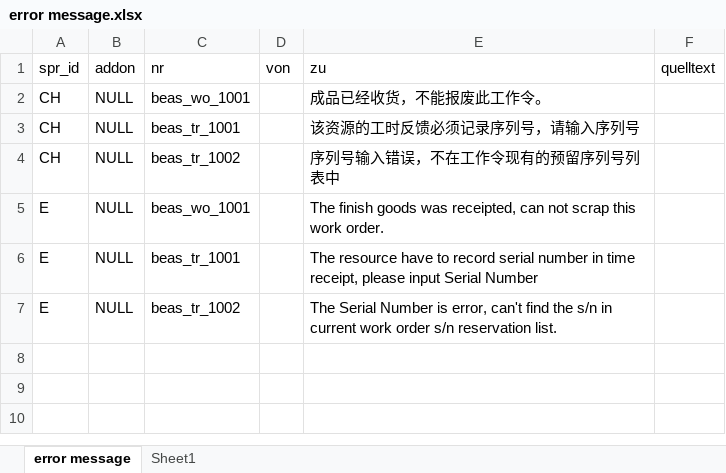
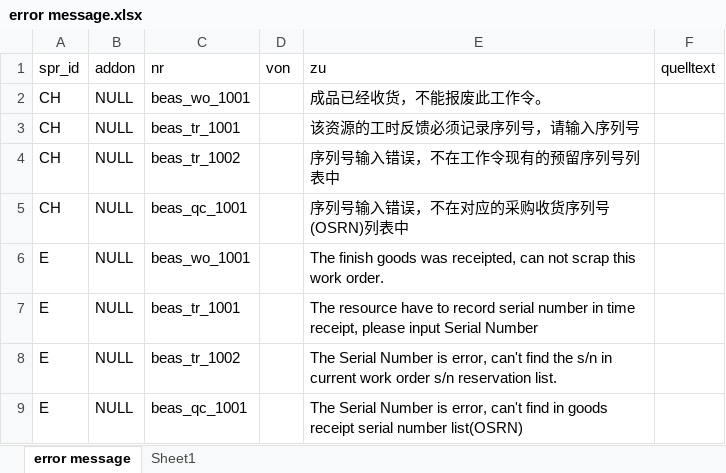
Before and after one commit to robinfeng/HBASP2B, an Excel workbook: error message.xlsx, sheet error message, drawn as a sheet; values as stored, in another font and other column widths than the file's, no borders; the diff names each change by its address in the sheet, - before the commit and + after, or states it on an @@ line.

Commit message:
Reserve serial numbers of the work order position

```diff
--- a/error message.xlsx (sheet error message)
+++ b/error message.xlsx (sheet error message)
+row 5: CH | NULL | beas_qc_1001 |  | 序列号输入错误，不在对应的采购收货序列号(OSRN)列表中
+row 9: E | NULL | beas_qc_1001 |  | The Serial Number is error, can't find in goods receipt serial number list(OSRN)
```
Also changed, not shown: 4 other files.
